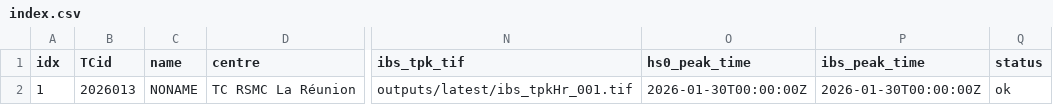
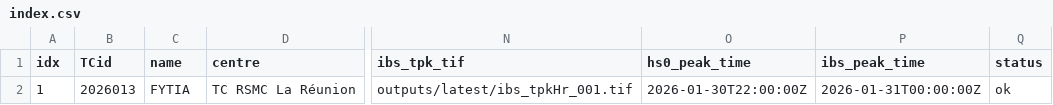
Before and after one commit to JulianOG/cyclone_ocean_waves, a CSV file: outputs/latest/index.csv, drawn as a sheet; only a part is shown, gaps mark what is left out; the diff names each change by its address in the sheet, - before the commit and + after, or states it on an @@ line.

```diff
--- a/outputs/latest/index.csv
+++ b/outputs/latest/index.csv
-C2 (name): NONAME
+C2 (name): FYTIA
-O2 (hs0_peak_time): 2026-01-30T00:00:00Z
+O2 (hs0_peak_time): 2026-01-30T22:00:00Z
-P2 (ibs_peak_time): 2026-01-30T00:00:00Z
+P2 (ibs_peak_time): 2026-01-31T00:00:00Z
```
Also changed, not shown: 6 other files.
